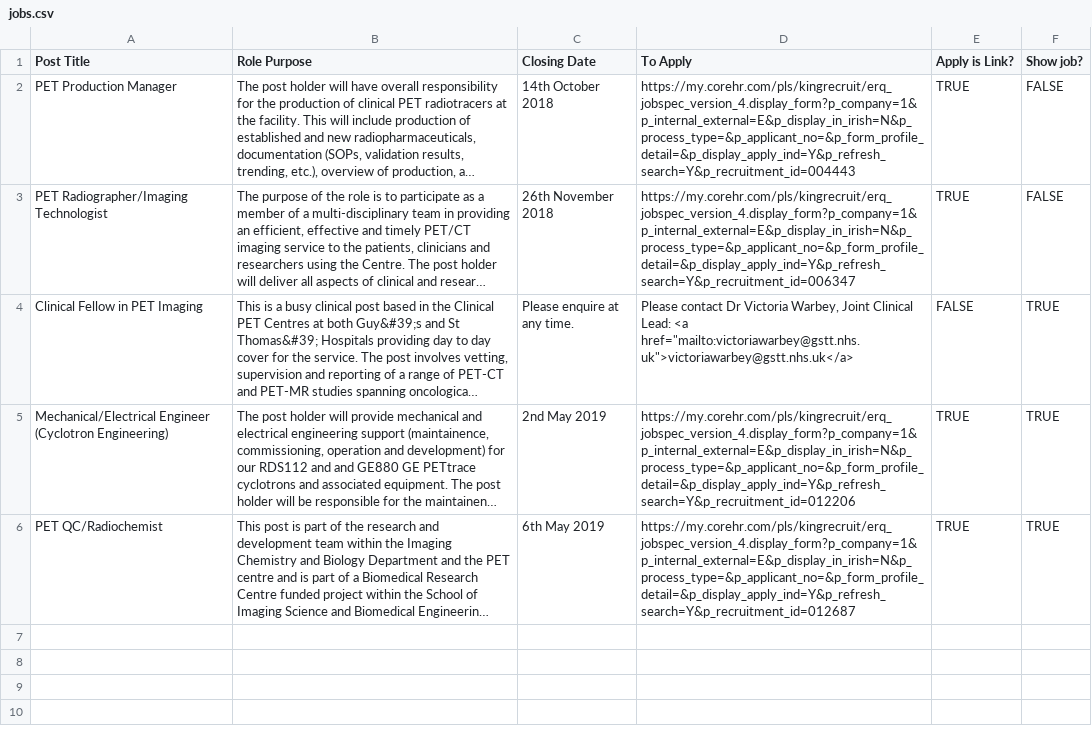
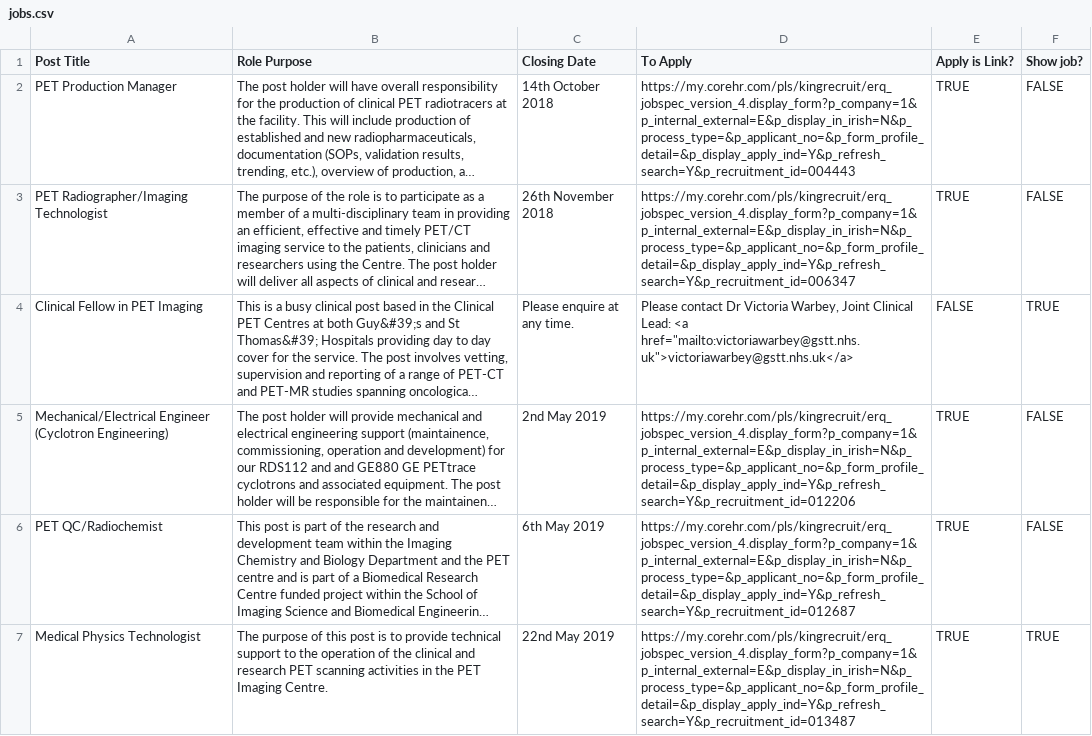
Before and after one commit to sarahmaygould/PETCentre, a CSV file: Jobs/jobs.csv, drawn as a sheet; long unchanged cells end in …; the diff names each change by its address in the sheet, - before the commit and + after, or states it on an @@ line.

Commit message:
Update to jobs page.

```diff
--- a/Jobs/jobs.csv
+++ b/Jobs/jobs.csv
-F5:F6 (Show job?): TRUE
+F5:F6 (Show job?): FALSE
+row 7: Medical Physics Technologist | The purpose of this post is to provide technical support to the operation of the clinical and research PET scanning activities in the PET Imaging Centre. | 22nd May 2019 | https://my.corehr.com/pls/kingrecruit/erq_jobspec_version_4.display_form?p_company=1&p_internal_external=E&p_display_in_irish=N&p_process_type=&p_applicant_no=&p_form_profile_detail=&p_display_apply_ind=Y&p_refresh_search=Y&p_recruitment_id=013487 | TRUE | TRUE
```
